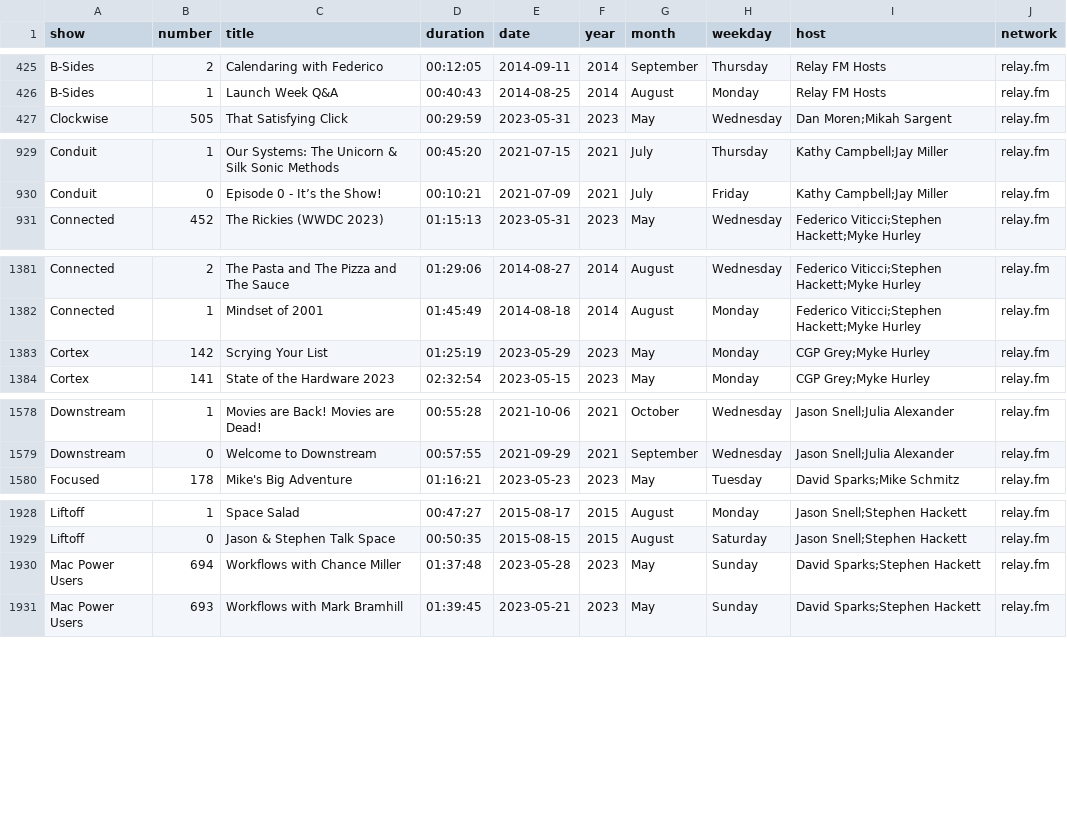
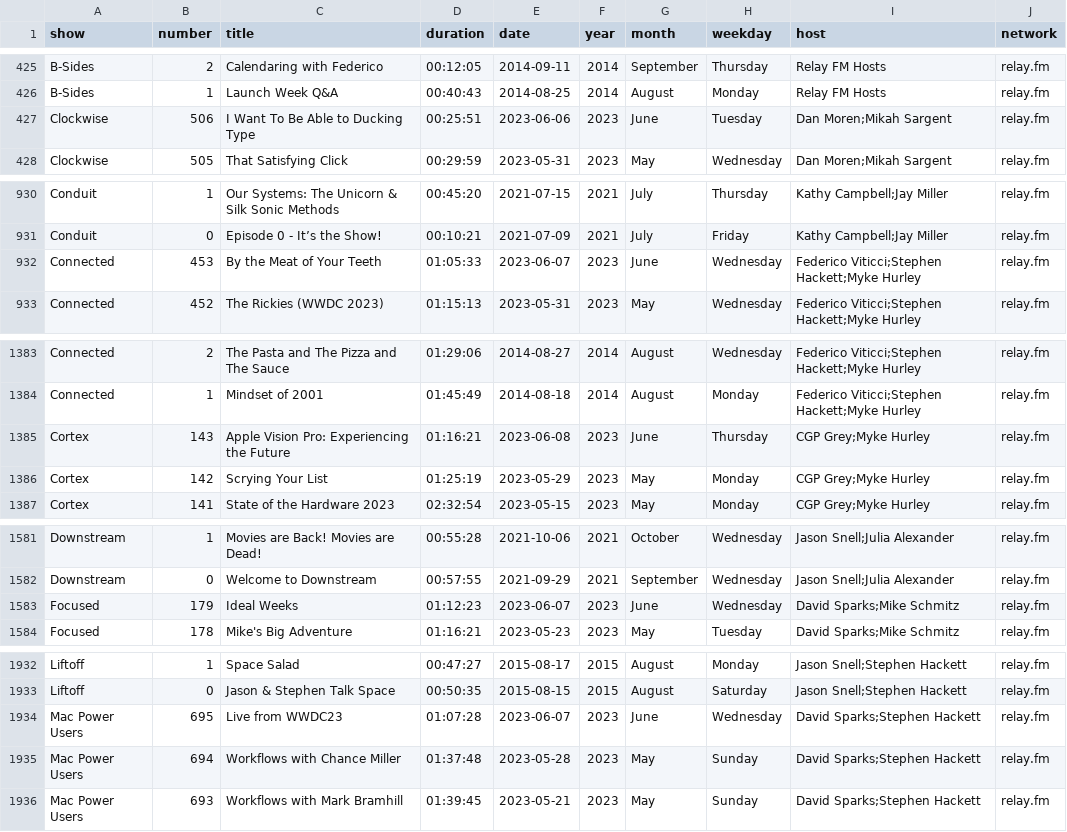
Before and after one commit to jemus42/podcaststats, a CSV file: data/relay_episodes.csv, drawn as a sheet; only a part is shown, gaps mark what is left out; the diff covers the shown part only; the diff names each change by its address in the sheet, - before the commit and + after, or states it on an @@ line.

```diff
--- a/data/relay_episodes.csv
+++ b/data/relay_episodes.csv
+row 427: Clockwise | 506 | I Want To Be Able to Ducking Type | 00:25:51 | 2023-06-06 | 2023 | June | Tuesday | Dan Moren;Mikah Sargent | relay.fm
+row 932: Connected | 453 | By the Meat of Your Teeth | 01:05:33 | 2023-06-07 | 2023 | June | Wednesday | Federico Viticci;Stephen Hackett;Myke Hurley | relay.fm
+row 1385: Cortex | 143 | Apple Vision Pro: Experiencing the Future | 01:16:21 | 2023-06-08 | 2023 | June | Thursday | CGP Grey;Myke Hurley | relay.fm
+row 1583: Focused | 179 | Ideal Weeks | 01:12:23 | 2023-06-07 | 2023 | June | Wednesday | David Sparks;Mike Schmitz | relay.fm
+row 1934: Mac Power Users | 695 | Live from WWDC23 | 01:07:28 | 2023-06-07 | 2023 | June | Wednesday | David Sparks;Stephen Hackett | relay.fm
```
Also changed, not shown: 6 added rows elsewhere in this file, 53 other files.
